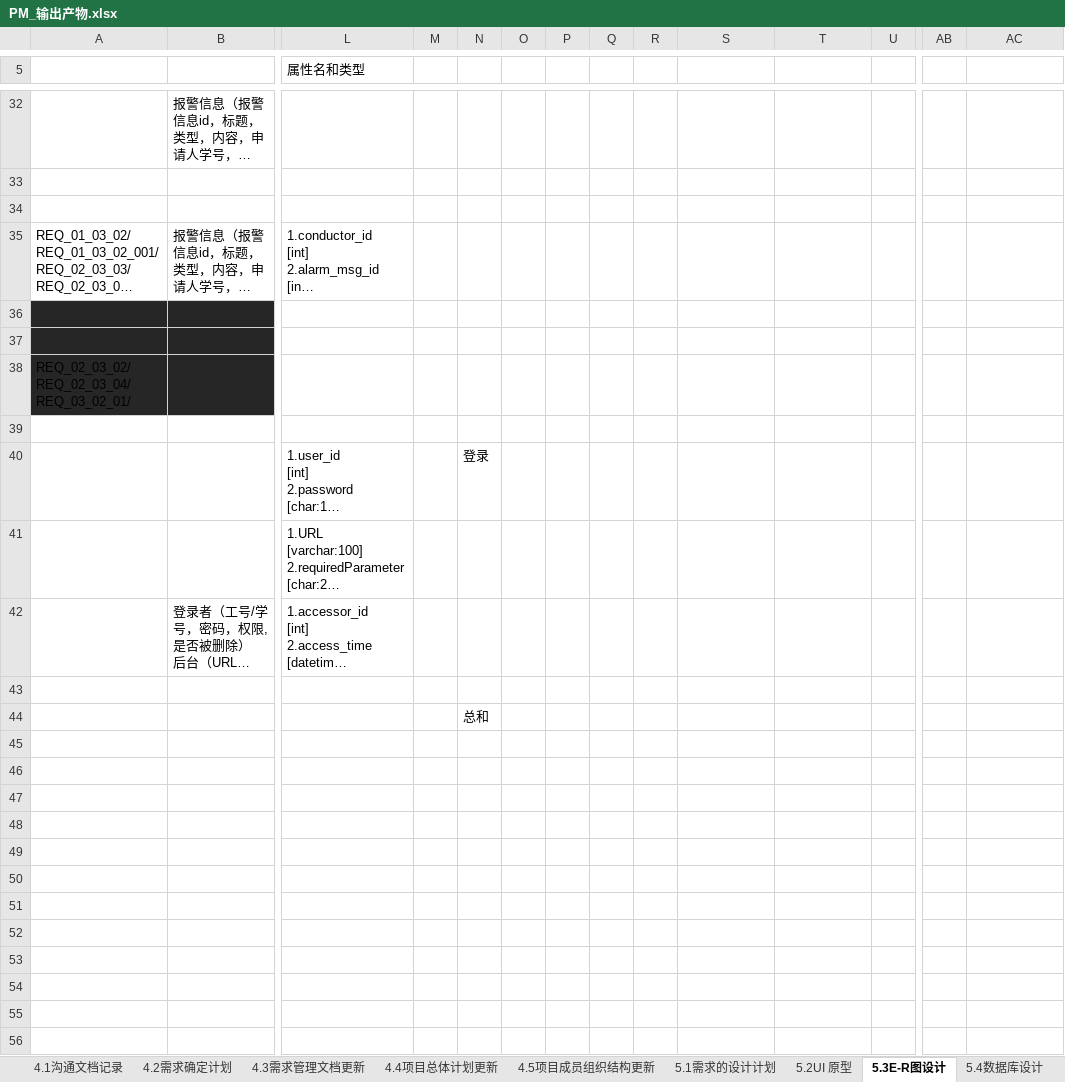
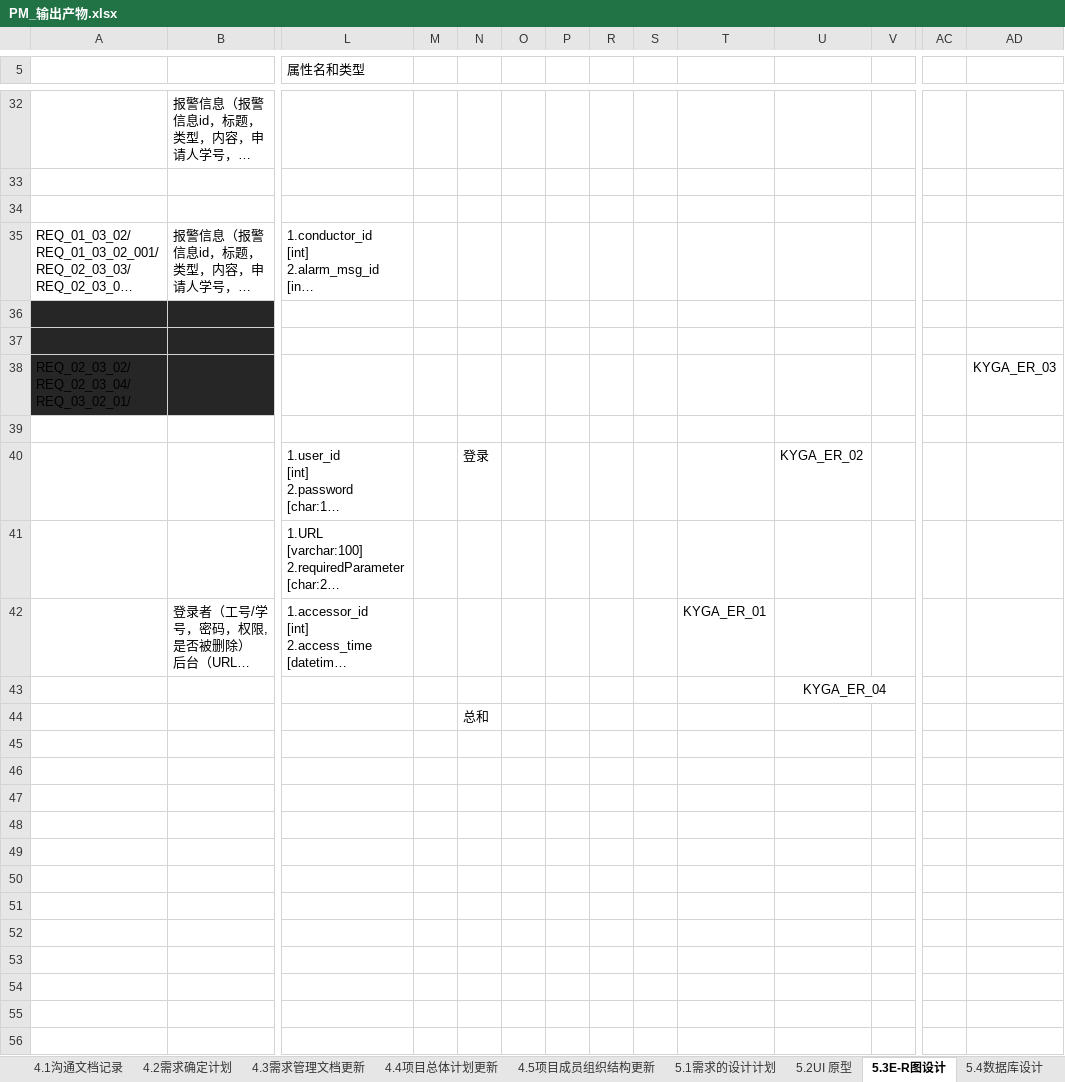
Before and after one commit to byurself/ndky_cx_pm_g1, an Excel workbook: PM_LSN_KYGA/PM_输出产物.xlsx, sheet 5.3E-R图设计, drawn as a sheet; only a part is shown, gaps mark what is left out; long unchanged cells end in …; values as stored, in another font and other column widths than the file's, no borders; charts and pictures not drawn; addresses are those after the commit; rows hold the shown columns only; the diff covers the shown part only; the diff names each change by its address in the sheet, - before the commit and + after, or states it on an @@ line.

```diff
--- a/PM_LSN_KYGA/PM_输出产物.xlsx (sheet 5.3E-R图设计)
+++ b/PM_LSN_KYGA/PM_输出产物.xlsx (sheet 5.3E-R图设计)
-AD38: (empty)
+AD38: KYGA_ER_03
-U40: (empty)
+U40: KYGA_ER_02
-T42: (empty)
+T42: KYGA_ER_01
+row 43:  |  |  |  |  |  |  |  |  |  | KYGA_ER_04
+row 44:  |  |  |  | 总和
-N46: 总和
+N46: (empty)
+row 47: (empty)
+row 48: (empty)
+row 49: (empty)
+row 50: (empty)
+row 51: (empty)
+row 52: (empty)
+row 53: (empty)
+row 54: (empty)
+row 55: (empty)
+row 56: (empty)
```
Also changed, not shown: 35 added rows, 2 edited cells and merged cells elsewhere in this sheet, sheet 5.8报价更新（具体报价）, sheet 6.2外部评审计划和报告, sheet 6.1内部评审计划和报告, sheet 5.1需求的设计计划, sheet 5.6依赖客户输入清单, sheet 5.9风险清单, 1 more sheet, charts or pictures.
